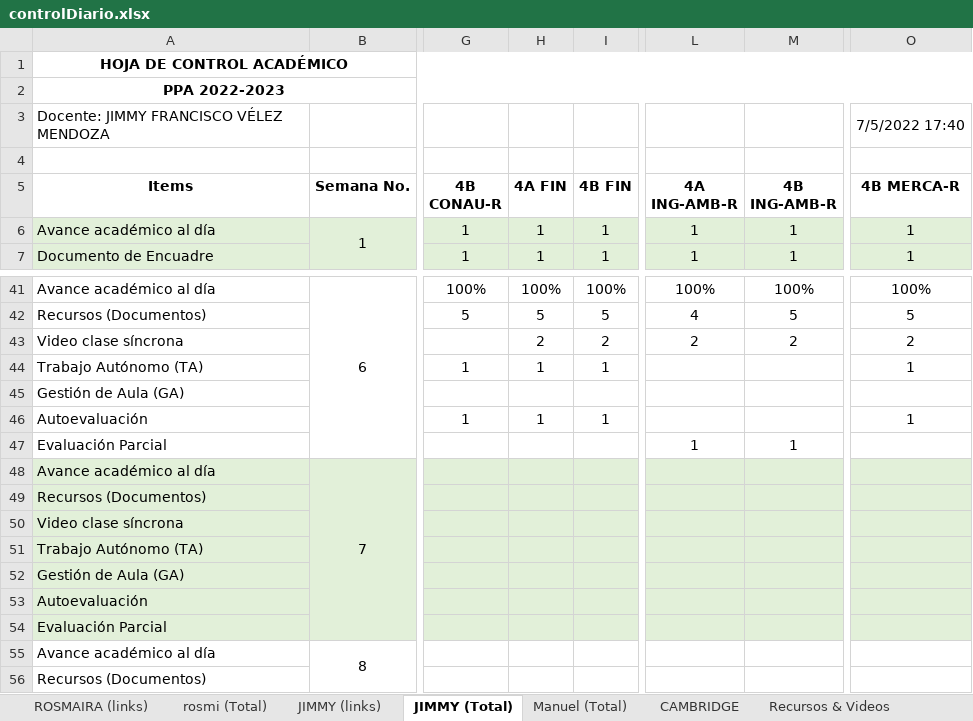
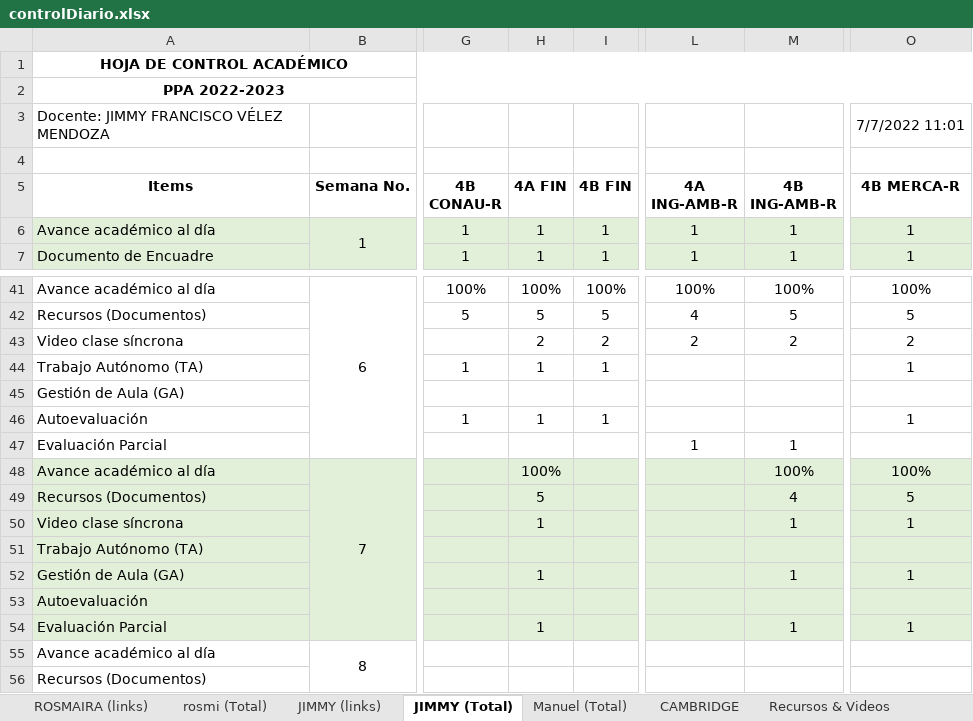
Before and after one commit to vanlarsen/coord_ingles_iv, an Excel workbook: controlDiario.xlsx, sheet JIMMY (Total), drawn as a sheet; only a part is shown, gaps mark what is left out; values as stored, in another font and other column widths than the file's, no borders; the diff names each change by its address in the sheet, - before the commit and + after, or states it on an @@ line.

```diff
--- a/controlDiario.xlsx (sheet JIMMY (Total))
+++ b/controlDiario.xlsx (sheet JIMMY (Total))
-O3 (4B MERCA-R): 7/5/2022 17:40
+O3 (4B MERCA-R): 7/7/2022 11:01
-H48 (4A FIN): (empty)
+H48 (4A FIN): 100%
-M48 (4B ING-AMB-R): (empty)
+M48 (4B ING-AMB-R): 100%
-O48 (4B MERCA-R): (empty)
+O48 (4B MERCA-R): 100%
-H49 (4A FIN): (empty)
+H49 (4A FIN): 5
-M49 (4B ING-AMB-R): (empty)
+M49 (4B ING-AMB-R): 4
-O49 (4B MERCA-R): (empty)
+O49 (4B MERCA-R): 5
-H50 (4A FIN): (empty)
+H50 (4A FIN): 1
-M50 (4B ING-AMB-R): (empty)
+M50 (4B ING-AMB-R): 1
-O50 (4B MERCA-R): (empty)
+O50 (4B MERCA-R): 1
-H52 (4A FIN): (empty)
+H52 (4A FIN): 1
-M52 (4B ING-AMB-R): (empty)
+M52 (4B ING-AMB-R): 1
-O52 (4B MERCA-R): (empty)
+O52 (4B MERCA-R): 1
-H54 (4A FIN): (empty)
+H54 (4A FIN): 1
-M54 (4B ING-AMB-R): (empty)
+M54 (4B ING-AMB-R): 1
-O54 (4B MERCA-R): (empty)
+O54 (4B MERCA-R): 1
```
Also changed, not shown: sheet JIMMY (links), sheet ROSMAIRA (links), sheet rosmi (Total), sheet Manuel (Total).
